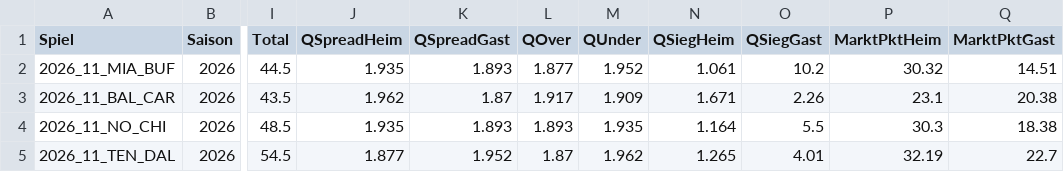
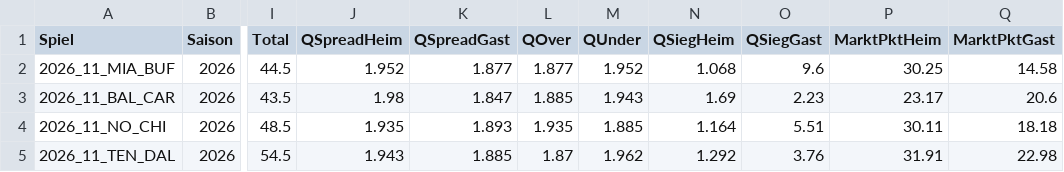
Before and after one commit to gobitodic0007-hash/Wettmodell, a CSV file: daten/nfl-spiele.csv, drawn as a sheet; only a part is shown, gaps mark what is left out; the diff covers the shown part only; the diff names each change by its address in the sheet, - before the commit and + after, or states it on an @@ line.

```diff
--- a/daten/nfl-spiele.csv
+++ b/daten/nfl-spiele.csv
-J2 (QSpreadHeim): 1.935
+J2 (QSpreadHeim): 1.952
-K2 (QSpreadGast): 1.893
+K2 (QSpreadGast): 1.877
-N2 (QSiegHeim): 1.061
+N2 (QSiegHeim): 1.068
-O2 (QSiegGast): 10.2
+O2 (QSiegGast): 9.6
-P2 (MarktPktHeim): 30.32
+P2 (MarktPktHeim): 30.25
-Q2 (MarktPktGast): 14.51
+Q2 (MarktPktGast): 14.58
-J3 (QSpreadHeim): 1.962
+J3 (QSpreadHeim): 1.98
-K3 (QSpreadGast): 1.87
+K3 (QSpreadGast): 1.847
-L3 (QOver): 1.917
+L3 (QOver): 1.885
-M3 (QUnder): 1.909
+M3 (QUnder): 1.943
-N3 (QSiegHeim): 1.671
+N3 (QSiegHeim): 1.69
-O3 (QSiegGast): 2.26
+O3 (QSiegGast): 2.23
-P3 (MarktPktHeim): 23.1
+P3 (MarktPktHeim): 23.17
-Q3 (MarktPktGast): 20.38
+Q3 (MarktPktGast): 20.6
-L4 (QOver): 1.893
+L4 (QOver): 1.935
-M4 (QUnder): 1.935
+M4 (QUnder): 1.885
-O4 (QSiegGast): 5.5
+O4 (QSiegGast): 5.51
-P4 (MarktPktHeim): 30.3
+P4 (MarktPktHeim): 30.11
-Q4 (MarktPktGast): 18.38
+Q4 (MarktPktGast): 18.18
-J5 (QSpreadHeim): 1.877
+J5 (QSpreadHeim): 1.943
-K5 (QSpreadGast): 1.952
+K5 (QSpreadGast): 1.885
-N5 (QSiegHeim): 1.265
+N5 (QSiegHeim): 1.292
-O5 (QSiegGast): 4.01
+O5 (QSiegGast): 3.76
-P5 (MarktPktHeim): 32.19
+P5 (MarktPktHeim): 31.91
-Q5 (MarktPktGast): 22.7
+Q5 (MarktPktGast): 22.98
```
Also changed, not shown: 62 edited cells elsewhere in this file, daten/nfl-linien.csv, daten/nfl-td.csv, 3 other files.
